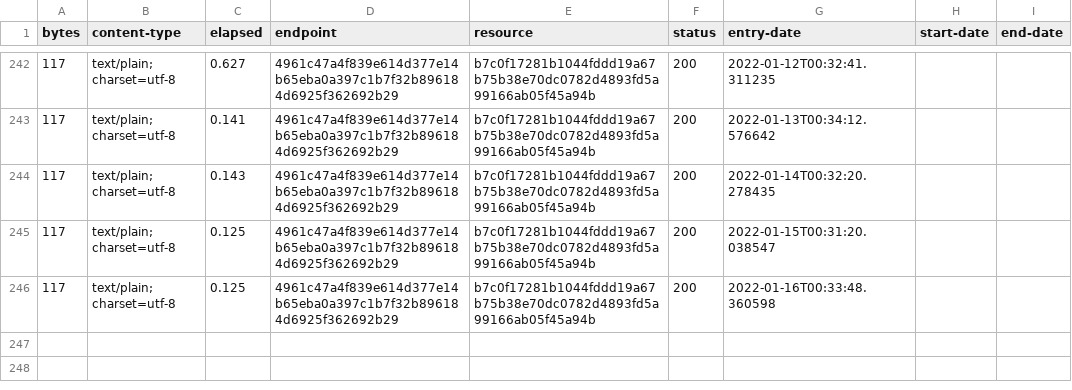
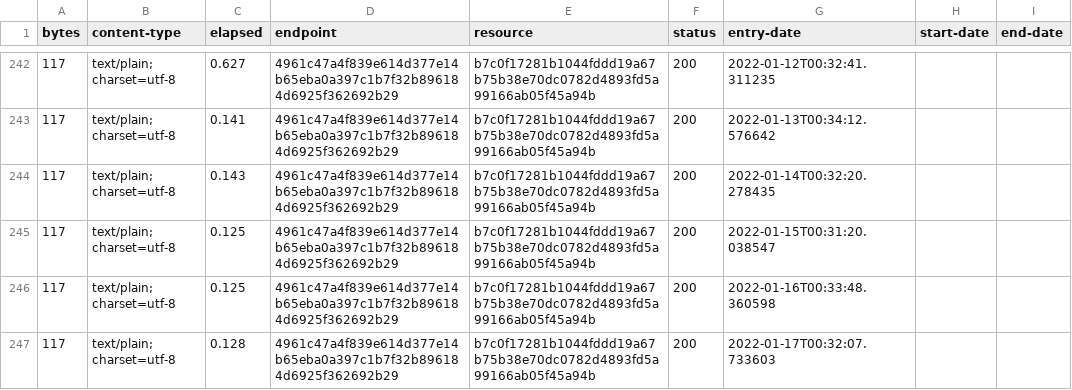
Before and after one commit to digital-land/site-category-collection, a CSV file: collection/log.csv, drawn as a sheet; only a part is shown, gaps mark what is left out.

Commit message:
Collection 2022-01-17

```diff
--- a/collection/log.csv
+++ b/collection/log.csv
@@ -246 +246,2 @@ bytes,content-type,elapsed,endpoint,resource,status,entry-date,start-date,end-da
 117,text/plain; charset=utf-8,0.125,4961c47a4f839e614d377e14b65eba0a397c1b7f32b896184d6925f362692b29,b7c0f17281b1044fddd19a67b75b38e70dc0782d4893fd5a99166ab05f45a94b,200,2022-01-16T00:33:48.360598,,
+117,text/plain; charset=utf-8,0.128,4961c47a4f839e614d377e14b65eba0a397c1b7f32b896184d6925f362692b29,b7c0f17281b1044fddd19a67b75b38e70dc0782d4893fd5a99166ab05f45a94b,200,2022-01-17T00:32:07.733603,,
```
